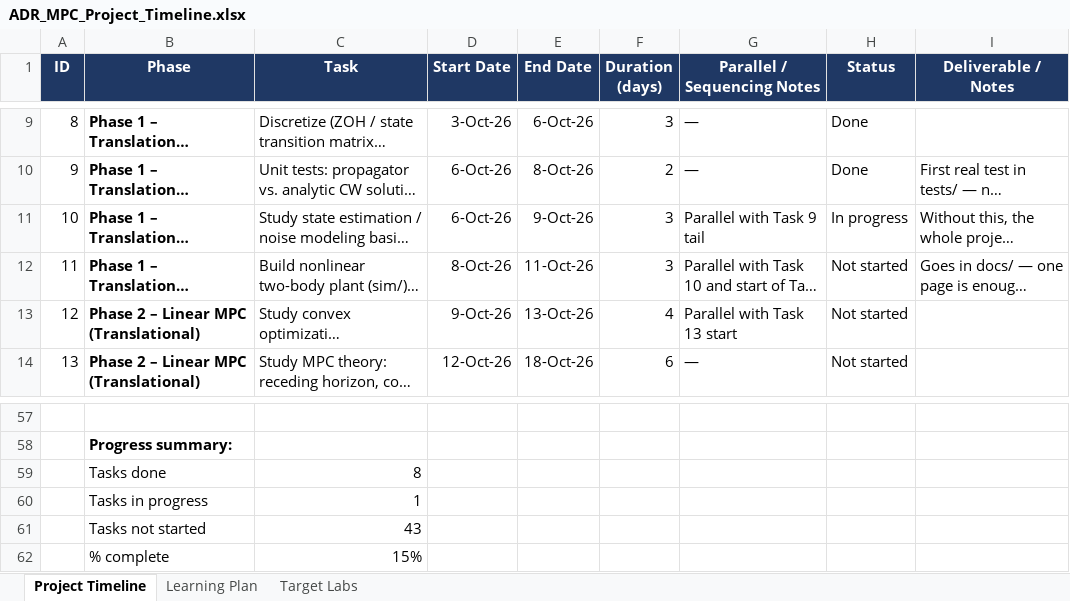
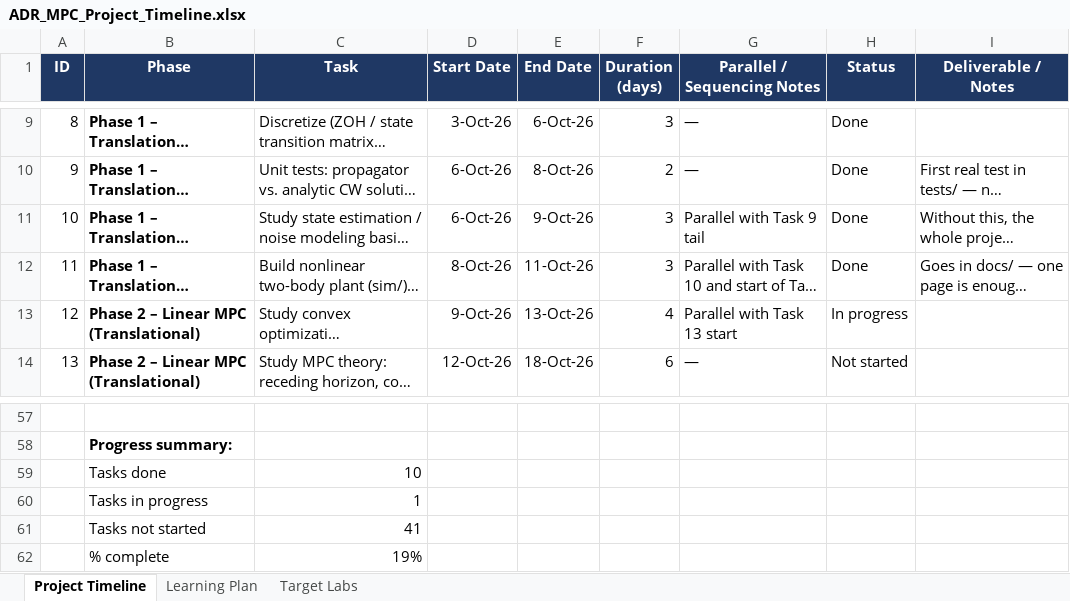
Before and after one commit to LeonardoAngeli/6-DoF-MPC-for-Active-Debris-Removal, an Excel workbook: ADR_MPC_Project_Timeline.xlsx, sheet Project Timeline, drawn as a sheet; only a part is shown, gaps mark what is left out; long unchanged cells end in …; values as stored, in another font and other column widths than the file's, no borders; conditional formats not drawn; the diff names each change by its address in the sheet, - before the commit and + after, or states it on an @@ line.

```diff
--- a/ADR_MPC_Project_Timeline.xlsx (sheet Project Timeline)
+++ b/ADR_MPC_Project_Timeline.xlsx (sheet Project Timeline)
-H11 (Status): In progress
+H11 (Status): Done
-H12 (Status): Not started
+H12 (Status): Done
-H13 (Status): Not started
+H13 (Status): In progress
-C59 (Task): 8
+C59 (Task): 10
-C61 (Task): 43
+C61 (Task): 41
-C62 (Task): 15%
+C62 (Task): 19%
```
Also changed, not shown: sheet Learning Plan, 4 other files.
